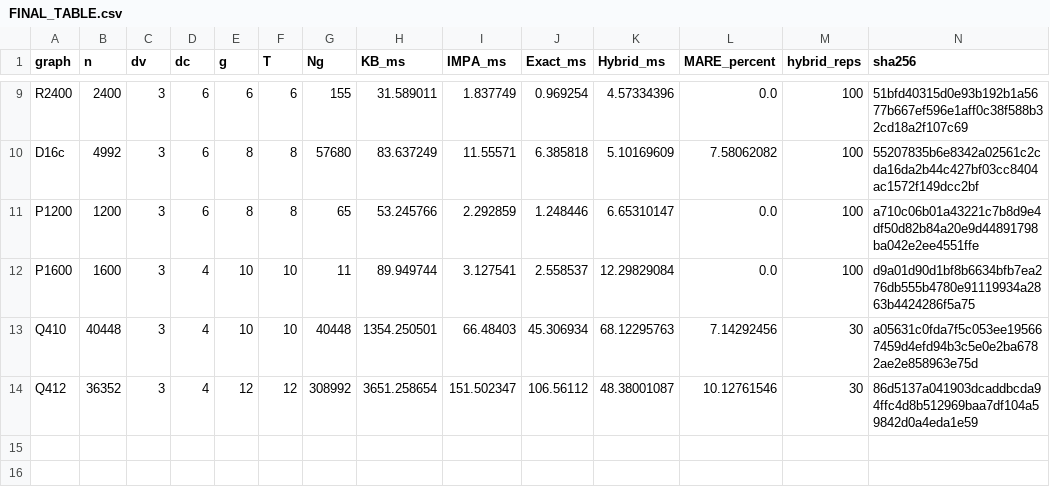
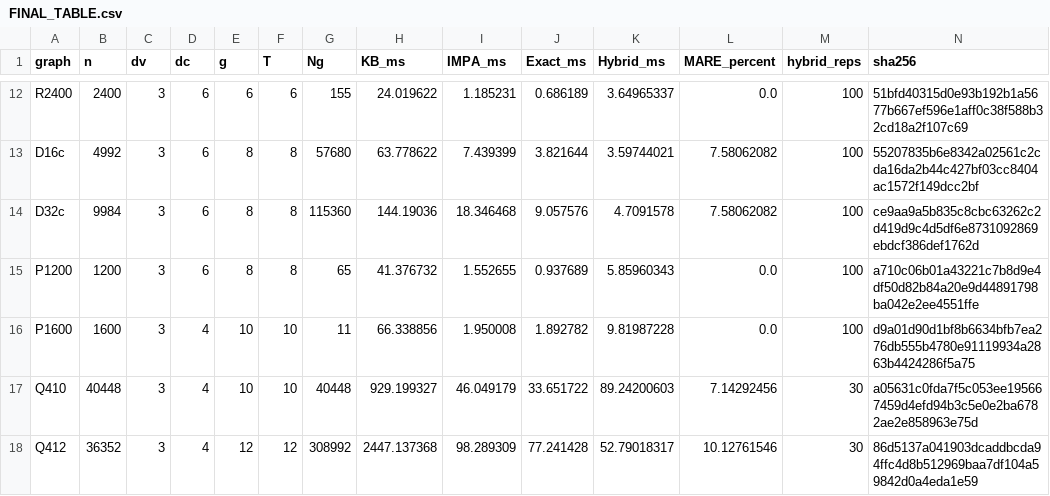
Before and after one commit to aarashahadiacademic-1/short-cycle-counting-in-Tanner-graphs, a CSV file: FINAL_TABLE.csv, drawn as a sheet; only a part is shown, gaps mark what is left out; addresses are those after the commit; the diff covers the shown part only; the diff names each change by its address in the sheet, - before the commit and + after, or states it on an @@ line.

```diff
--- a/FINAL_TABLE.csv
+++ b/FINAL_TABLE.csv
-H12 (KB_ms): 31.589011
+H12 (KB_ms): 24.019622
-I12 (IMPA_ms): 1.837749
+I12 (IMPA_ms): 1.185231
-J12 (Exact_ms): 0.969254
+J12 (Exact_ms): 0.686189
-K12 (Hybrid_ms): 4.57334396
+K12 (Hybrid_ms): 3.64965337
-H13 (KB_ms): 83.637249
+H13 (KB_ms): 63.778622
-I13 (IMPA_ms): 11.55571
+I13 (IMPA_ms): 7.439399
-J13 (Exact_ms): 6.385818
+J13 (Exact_ms): 3.821644
-K13 (Hybrid_ms): 5.10169609
+K13 (Hybrid_ms): 3.59744021
+row 14: D32c | 9984 | 3 | 6 | 8 | 8 | 115360 | 144.19036 | 18.346468 | 9.057576 | 4.7091578 | 7.58062082 | 100 | ce9aa9a5b835c8cbc63262c2d419d9c4d5df6e8731092869ebdcf386def1762d
-H15 (KB_ms): 53.245766
+H15 (KB_ms): 41.376732
-I15 (IMPA_ms): 2.292859
+I15 (IMPA_ms): 1.552655
-J15 (Exact_ms): 1.248446
+J15 (Exact_ms): 0.937689
-K15 (Hybrid_ms): 6.65310147
+K15 (Hybrid_ms): 5.85960343
-H16 (KB_ms): 89.949744
+H16 (KB_ms): 66.338856
-I16 (IMPA_ms): 3.127541
+I16 (IMPA_ms): 1.950008
-J16 (Exact_ms): 2.558537
+J16 (Exact_ms): 1.892782
-K16 (Hybrid_ms): 12.29829084
+K16 (Hybrid_ms): 9.81987228
-H17 (KB_ms): 1354.250501
+H17 (KB_ms): 929.199327
-I17 (IMPA_ms): 66.48403
+I17 (IMPA_ms): 46.049179
-J17 (Exact_ms): 45.306934
+J17 (Exact_ms): 33.651722
-K17 (Hybrid_ms): 68.12295763
+K17 (Hybrid_ms): 89.24200603
-H18 (KB_ms): 3651.258654
+H18 (KB_ms): 2447.137368
-I18 (IMPA_ms): 151.502347
+I18 (IMPA_ms): 98.289309
-J18 (Exact_ms): 106.56112
+J18 (Exact_ms): 77.241428
-K18 (Hybrid_ms): 48.38001087
+K18 (Hybrid_ms): 52.79018317
```
Also changed, not shown: 3 added rows and 28 edited cells elsewhere in this file, FINAL_MULTILENGTH.csv, 1 other file.
